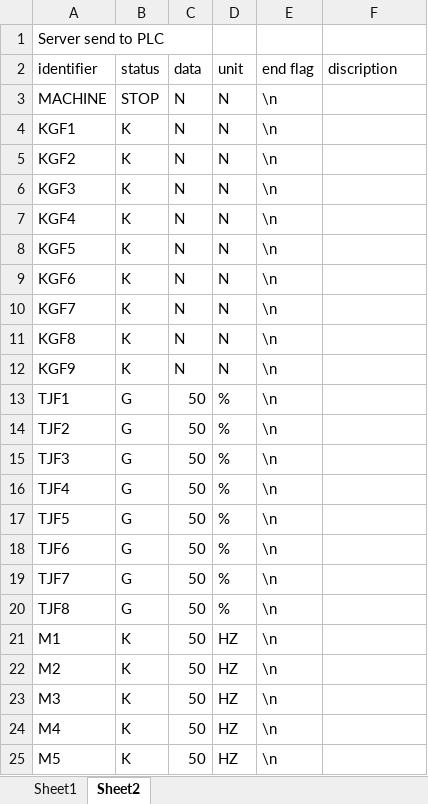
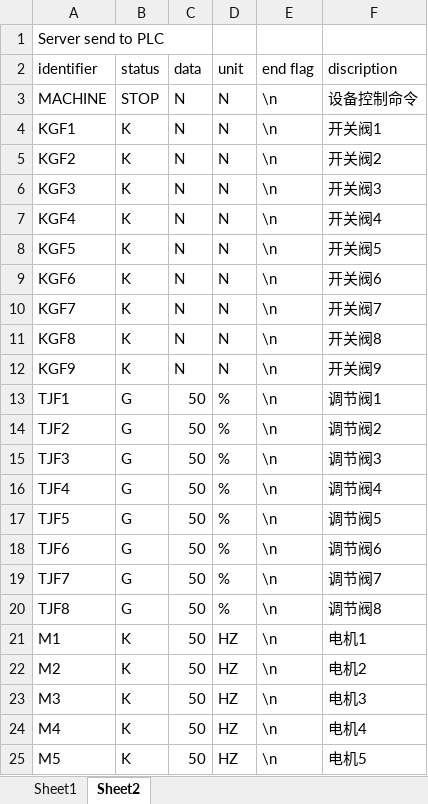
Before and after one commit to ycxing8/MonitoringSystem, an Excel workbook: docs/PLC与Server数据交换示例.xlsx, sheet Sheet2, drawn as a sheet; values as stored, in another font and other column widths than the file's, no borders; the diff names each change by its address in the sheet, - before the commit and + after, or states it on an @@ line.

```diff
--- a/docs/PLC与Server数据交换示例.xlsx (sheet Sheet2)
+++ b/docs/PLC与Server数据交换示例.xlsx (sheet Sheet2)
-F3 (discription): (empty)
+F3 (discription): 设备控制命令
-F4 (discription): (empty)
+F4 (discription): 开关阀1
-F5 (discription): (empty)
+F5 (discription): 开关阀2
-F6 (discription): (empty)
+F6 (discription): 开关阀3
-F7 (discription): (empty)
+F7 (discription): 开关阀4
-F8 (discription): (empty)
+F8 (discription): 开关阀5
-F9 (discription): (empty)
+F9 (discription): 开关阀6
-F10 (discription): (empty)
+F10 (discription): 开关阀7
-F11 (discription): (empty)
+F11 (discription): 开关阀8
-F12 (discription): (empty)
+F12 (discription): 开关阀9
-F13 (discription): (empty)
+F13 (discription): 调节阀1
-F14 (discription): (empty)
+F14 (discription): 调节阀2
-F15 (discription): (empty)
+F15 (discription): 调节阀3
-F16 (discription): (empty)
+F16 (discription): 调节阀4
-F17 (discription): (empty)
+F17 (discription): 调节阀5
-F18 (discription): (empty)
+F18 (discription): 调节阀6
-F19 (discription): (empty)
+F19 (discription): 调节阀7
-F20 (discription): (empty)
+F20 (discription): 调节阀8
-F21 (discription): (empty)
+F21 (discription): 电机1
-F22 (discription): (empty)
+F22 (discription): 电机2
-F23 (discription): (empty)
+F23 (discription): 电机3
-F24 (discription): (empty)
+F24 (discription): 电机4
-F25 (discription): (empty)
+F25 (discription): 电机5
```
Also changed, not shown: sheet Sheet1.
